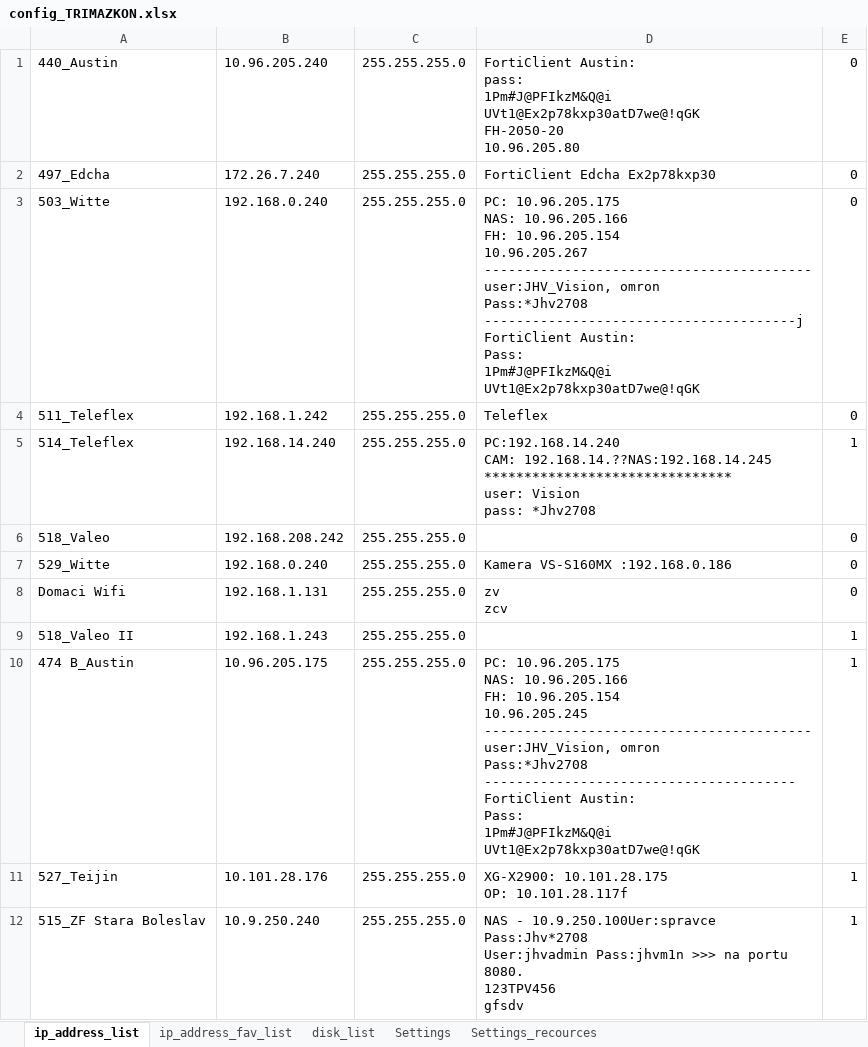
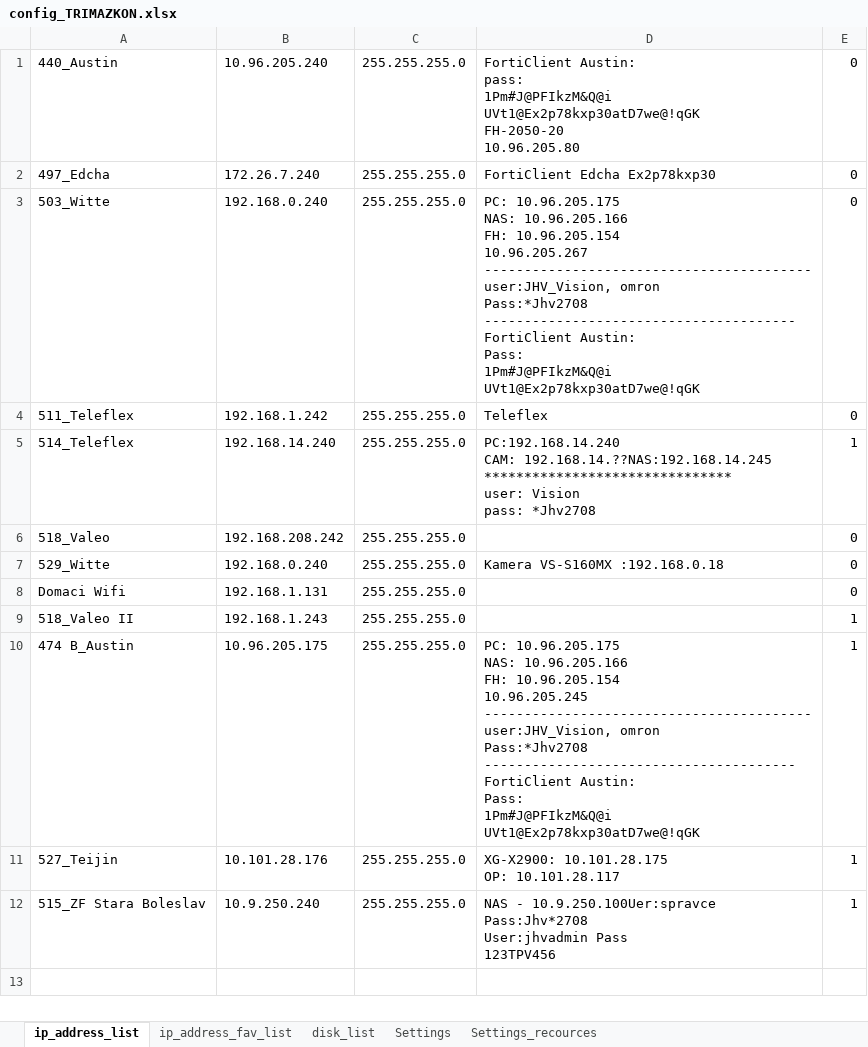
Before and after one commit to Jakubhl/Work, an Excel workbook: TRIMAZKON/config_TRIMAZKON.xlsx, sheet ip_address_list, drawn as a sheet; values as stored, in another font and other column widths than the file's, no borders; ↵ is a line break in a cell; the diff names each change by its address in the sheet, - before the commit and + after, or states it on an @@ line.

```diff
--- a/TRIMAZKON/config_TRIMAZKON.xlsx (sheet ip_address_list)
+++ b/TRIMAZKON/config_TRIMAZKON.xlsx (sheet ip_address_list)
-D3: …omron ↵ Pass:*Jhv2708 ↵ ---------------------------------------j ↵ FortiClient Austin:…
+D3: …omron ↵ Pass:*Jhv2708 ↵ --------------------------------------- ↵ FortiClient Austin:…
-D7: Kamera VS-S160MX :192.168.0.186
+D7: Kamera VS-S160MX :192.168.0.18
-D8: zv ↵ zcv
+D8: (empty)
-D11: XG-X2900: 10.101.28.175 ↵ OP: 10.101.28.117f
+D11: XG-X2900: 10.101.28.175 ↵ OP: 10.101.28.117
-D12: …Pass:Jhv*2708 ↵ User:jhvadmin Pass:jhvm1n >>> na portu 8080. ↵ 123TPV456 ↵ gfsdv
+D12: …Pass:Jhv*2708 ↵ User:jhvadmin Pass ↵ 123TPV456
```
Also changed, not shown: sheet disk_list, sheet Settings_recources, sheet ip_address_fav_list, 3 other files.
